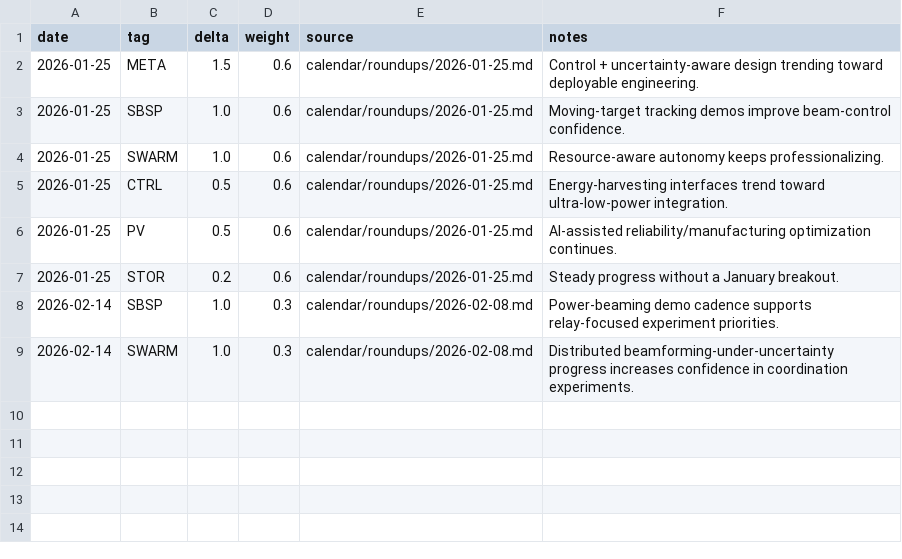
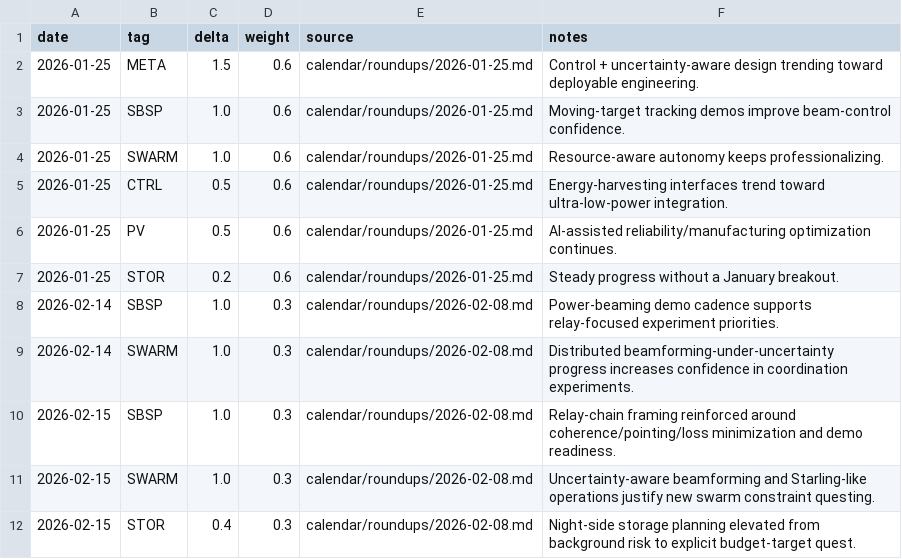
Before and after one commit to xxx3r/SNS-S-S, a CSV file: calendar/belief_ledger.csv, drawn as a sheet.

Commit message:
Add six roundup-driven quests for QST-0100 calendar loop

```diff
--- a/calendar/belief_ledger.csv
+++ b/calendar/belief_ledger.csv
@@ -9 +9,4 @@ date,tag,delta,weight,source,notes
 2026-02-14,SWARM,1.0,0.3,calendar/roundups/2026-02-08.md,Distributed beamforming-under-uncertainty progress increases confidence in coordination experiments.
+2026-02-15,SBSP,1.0,0.3,calendar/roundups/2026-02-08.md,Relay-chain framing reinforced around coherence/pointing/loss minimization and demo readiness.
+2026-02-15,SWARM,1.0,0.3,calendar/roundups/2026-02-08.md,Uncertainty-aware beamforming and Starling-like operations justify new swarm constraint questing.
+2026-02-15,STOR,0.4,0.3,calendar/roundups/2026-02-08.md,Night-side storage planning elevated from background risk to explicit budget-target quest.
```
Also changed, not shown: 10 other files.
